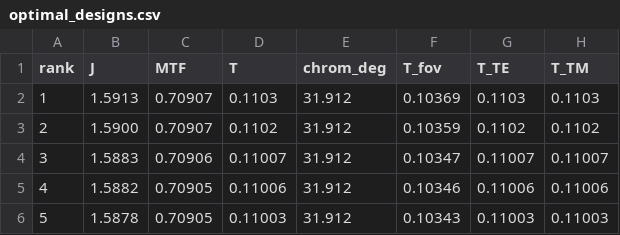
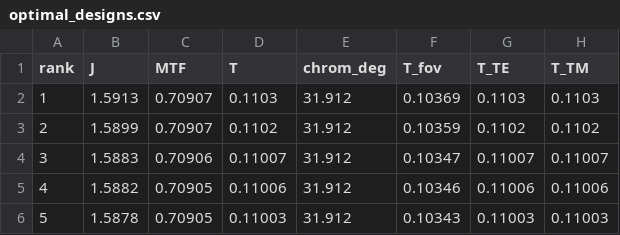
Before and after one commit to connorwang3158/inverseWaveguideDesignPMMA, a CSV file: results/optimal_designs.csv, drawn as a sheet; only a part is shown; the diff names each change by its address in the sheet, - before the commit and + after, or states it on an @@ line.

```diff
--- a/results/optimal_designs.csv
+++ b/results/optimal_designs.csv
-B3 (J): 1.5900
+B3 (J): 1.5899
```
Also changed, not shown: results/best_design_ever_v2.csv, results/optimal_designs_na.csv, 46 other files.
